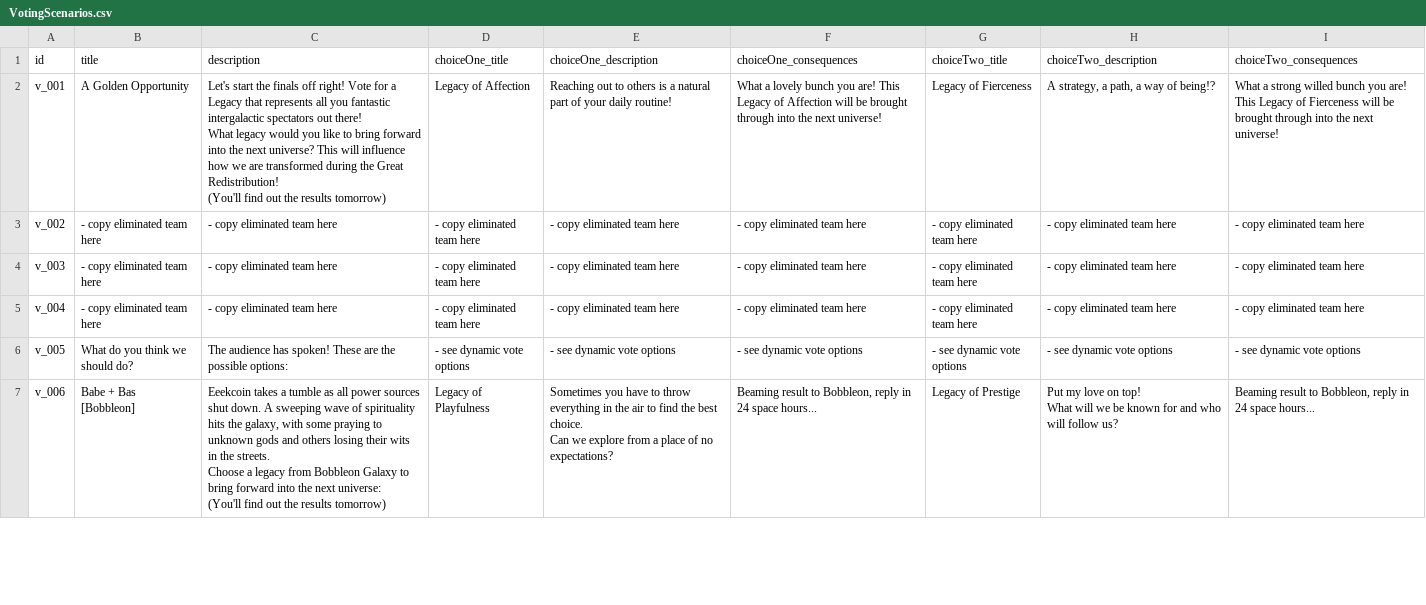
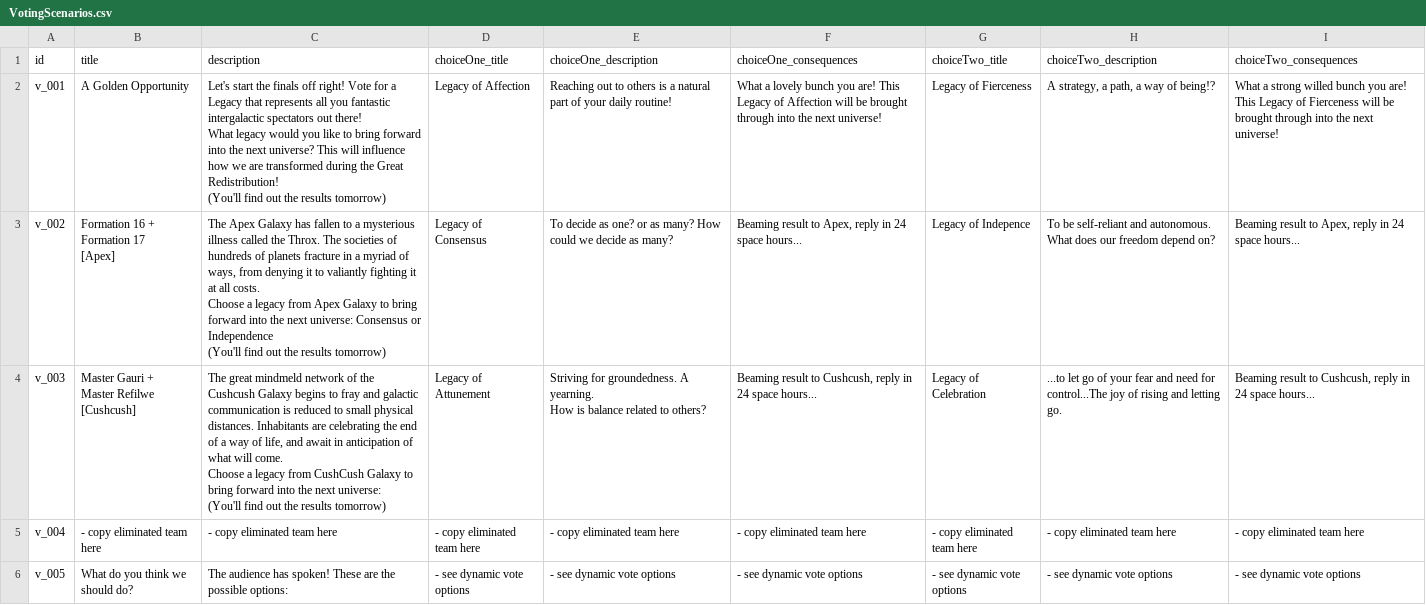
Before and after one commit to Kwpa/digidamara_vite, a CSV file: public/assets/csv/VotingScenarios.csv, drawn as a sheet; only a part is shown; the shorter side is filled out with more unchanged rows.

```diff
--- a/public/assets/csv/VotingScenarios.csv
+++ b/public/assets/csv/VotingScenarios.csv
@@ -8,4 +8,29 @@ What legacy would you like to bring forward into the next universe? This will in
 "
-"v_002","- copy eliminated team here","- copy eliminated team here","- copy eliminated team here","- copy eliminated team here","- copy eliminated team here","- copy eliminated team here","- copy eliminated team here","- copy eliminated team here"
-"v_003","- copy eliminated team here","- copy eliminated team here","- copy eliminated team here","- copy eliminated team here","- copy eliminated team here","- copy eliminated team here","- copy eliminated team here","- copy eliminated team here"
+"v_002","Formation 16 +
+Formation 17
+[Apex]
+","The Apex Galaxy has fallen to a mysterious illness called the Throx. The societies of hundreds of planets fracture in a myriad of ways, from denying it to valiantly fighting it at all costs.
+
+Choose a legacy from Apex Galaxy to bring forward into the next universe: Consensus or Independence
+
+
+(You'll find out the results tomorrow)
+","Legacy of Consensus","To decide as one? or as many? How could we decide as many?","Beaming result to Apex, reply in 24 space hours...","Legacy of Indepence","To be self-reliant and autonomous.
+
+What does our freedom depend on?
+
+","Beaming result to Apex, reply in 24 space hours..."
+"v_003","Master Gauri +
+Master Refilwe
+[Cushcush]
+","The great mindmeld network of the Cushcush Galaxy begins to fray and galactic communication is reduced to small physical distances.  Inhabitants are celebrating the end of a way of life, and await in anticipation of what will come.
+
+Choose a legacy from CushCush Galaxy to bring forward into the next universe:
+
+
+(You'll find out the results tomorrow)
+
+","Legacy of Attunement","Striving for groundedness. A yearning.
+How is balance related to others?
+","Beaming result to Cushcush, reply in 24 space hours...","Legacy of Celebration","...to let go of your fear and need for control...The joy of rising and letting go.","Beaming result to Cushcush, reply in 24 space hours..."
 "v_004","- copy eliminated team here","- copy eliminated team here","- copy eliminated team here","- copy eliminated team here","- copy eliminated team here","- copy eliminated team here","- copy eliminated team here","- copy eliminated team here"
```
Also changed, not shown: public/assets/csv/Notifications.csv, public/assets/csv/Story.csv, 8 other files.
